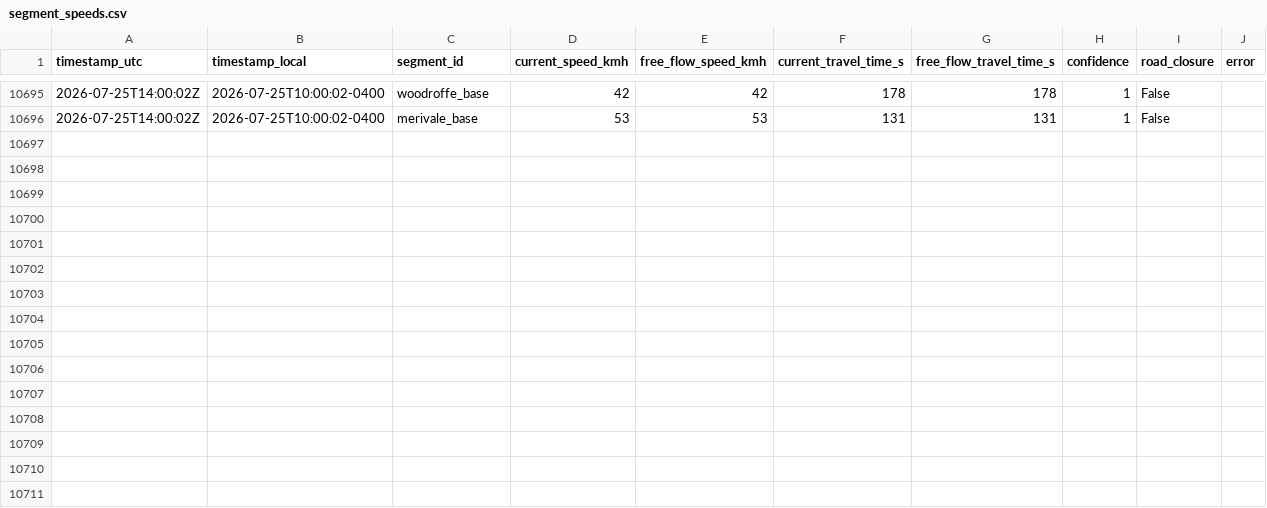
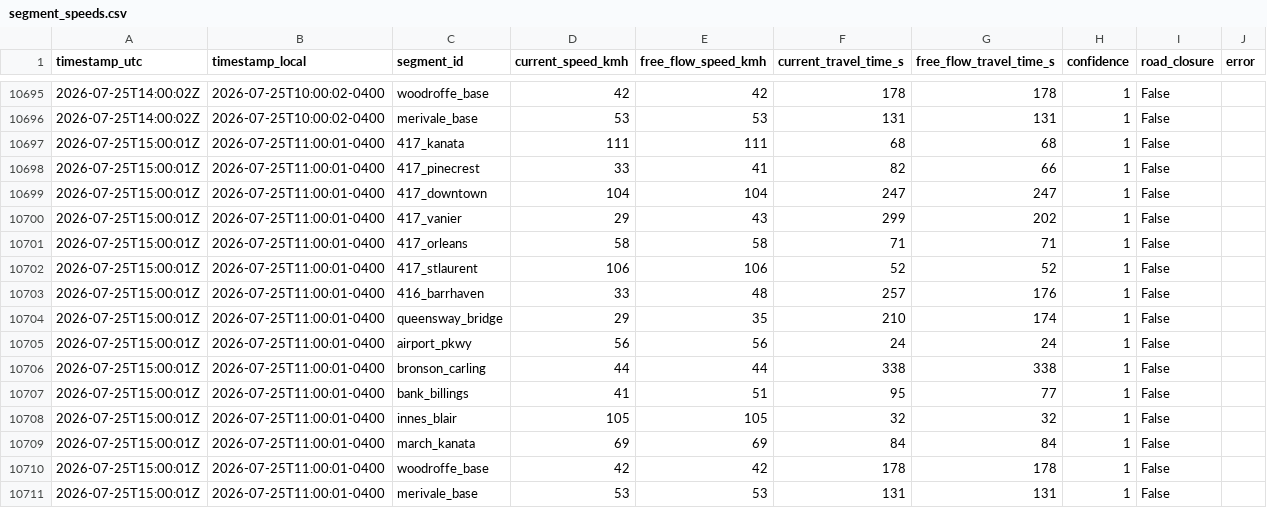
Before and after one commit to OttawaVisuals/Ottawa-Visuals, a CSV file: Traffic/data/segment_speeds.csv, drawn as a sheet; only a part is shown, gaps mark what is left out; the diff names each change by its address in the sheet, - before the commit and + after, or states it on an @@ line.

Commit message:
traffic: readings 2026-07-25 15:05 UTC

```diff
--- a/Traffic/data/segment_speeds.csv
+++ b/Traffic/data/segment_speeds.csv
+row 10697: 2026-07-25T15:00:01Z | 2026-07-25T11:00:01-0400 | 417_kanata | 111 | 111 | 68 | 68 | 1 | False
+row 10698: 2026-07-25T15:00:01Z | 2026-07-25T11:00:01-0400 | 417_pinecrest | 33 | 41 | 82 | 66 | 1 | False
+row 10699: 2026-07-25T15:00:01Z | 2026-07-25T11:00:01-0400 | 417_downtown | 104 | 104 | 247 | 247 | 1 | False
+row 10700: 2026-07-25T15:00:01Z | 2026-07-25T11:00:01-0400 | 417_vanier | 29 | 43 | 299 | 202 | 1 | False
+row 10701: 2026-07-25T15:00:01Z | 2026-07-25T11:00:01-0400 | 417_orleans | 58 | 58 | 71 | 71 | 1 | False
+row 10702: 2026-07-25T15:00:01Z | 2026-07-25T11:00:01-0400 | 417_stlaurent | 106 | 106 | 52 | 52 | 1 | False
+row 10703: 2026-07-25T15:00:01Z | 2026-07-25T11:00:01-0400 | 416_barrhaven | 33 | 48 | 257 | 176 | 1 | False
+row 10704: 2026-07-25T15:00:01Z | 2026-07-25T11:00:01-0400 | queensway_bridge | 29 | 35 | 210 | 174 | 1 | False
+row 10705: 2026-07-25T15:00:01Z | 2026-07-25T11:00:01-0400 | airport_pkwy | 56 | 56 | 24 | 24 | 1 | False
+row 10706: 2026-07-25T15:00:01Z | 2026-07-25T11:00:01-0400 | bronson_carling | 44 | 44 | 338 | 338 | 1 | False
+row 10707: 2026-07-25T15:00:01Z | 2026-07-25T11:00:01-0400 | bank_billings | 41 | 51 | 95 | 77 | 1 | False
+row 10708: 2026-07-25T15:00:01Z | 2026-07-25T11:00:01-0400 | innes_blair | 105 | 105 | 32 | 32 | 1 | False
+row 10709: 2026-07-25T15:00:01Z | 2026-07-25T11:00:01-0400 | march_kanata | 69 | 69 | 84 | 84 | 1 | False
+row 10710: 2026-07-25T15:00:01Z | 2026-07-25T11:00:01-0400 | woodroffe_base | 42 | 42 | 178 | 178 | 1 | False
+row 10711: 2026-07-25T15:00:01Z | 2026-07-25T11:00:01-0400 | merivale_base | 53 | 53 | 131 | 131 | 1 | False
```
Also changed, not shown: Traffic/data/corridor_travel_times.csv, Traffic/data/incidents_summary.csv, 3 other files.
